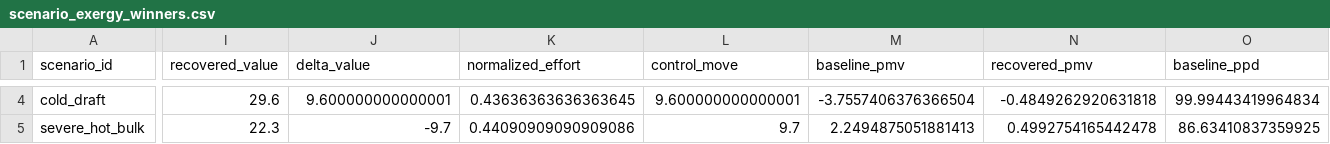
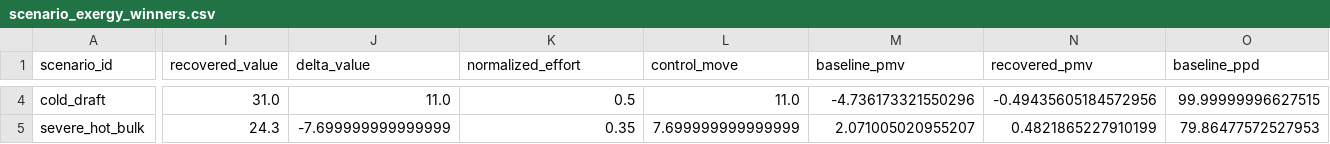
Before and after one commit to clementinec/thermBAL, a CSV file: cases/pathway_discomfort/out/scenario_exergy_winners.csv, drawn as a sheet; only a part is shown, gaps mark what is left out; the diff covers the shown part only; the diff names each change by its address in the sheet, - before the commit and + after, or states it on an @@ line.

```diff
--- a/cases/pathway_discomfort/out/scenario_exergy_winners.csv
+++ b/cases/pathway_discomfort/out/scenario_exergy_winners.csv
-I4 (recovered_value): 29.6
+I4 (recovered_value): 31.0
-J4 (delta_value): 9.600000000000001
+J4 (delta_value): 11.0
-K4 (normalized_effort): 0.43636363636363645
+K4 (normalized_effort): 0.5
-L4 (control_move): 9.600000000000001
+L4 (control_move): 11.0
-M4 (baseline_pmv): -3.7557406376366504
+M4 (baseline_pmv): -4.736173321550296
-N4 (recovered_pmv): -0.4849262920631818
+N4 (recovered_pmv): -0.49435605184572956
-O4 (baseline_ppd): 99.99443419964834
+O4 (baseline_ppd): 99.99999996627515
-I5 (recovered_value): 22.3
+I5 (recovered_value): 24.3
-J5 (delta_value): -9.7
+J5 (delta_value): -7.699999999999999
-K5 (normalized_effort): 0.44090909090909086
+K5 (normalized_effort): 0.35
-L5 (control_move): 9.7
+L5 (control_move): 7.699999999999999
-M5 (baseline_pmv): 2.2494875051881413
+M5 (baseline_pmv): 2.071005020955207
-N5 (recovered_pmv): 0.4992754165442478
+N5 (recovered_pmv): 0.4821865227910199
-O5 (baseline_ppd): 86.63410837359925
+O5 (baseline_ppd): 79.86477572527953
```
Also changed, not shown: 60 edited cells elsewhere in this file, cases/pathway_discomfort/out/scenario_baselines.csv, cases/pathway_discomfort/out/scenario_recoveries.csv, 47 other files.
